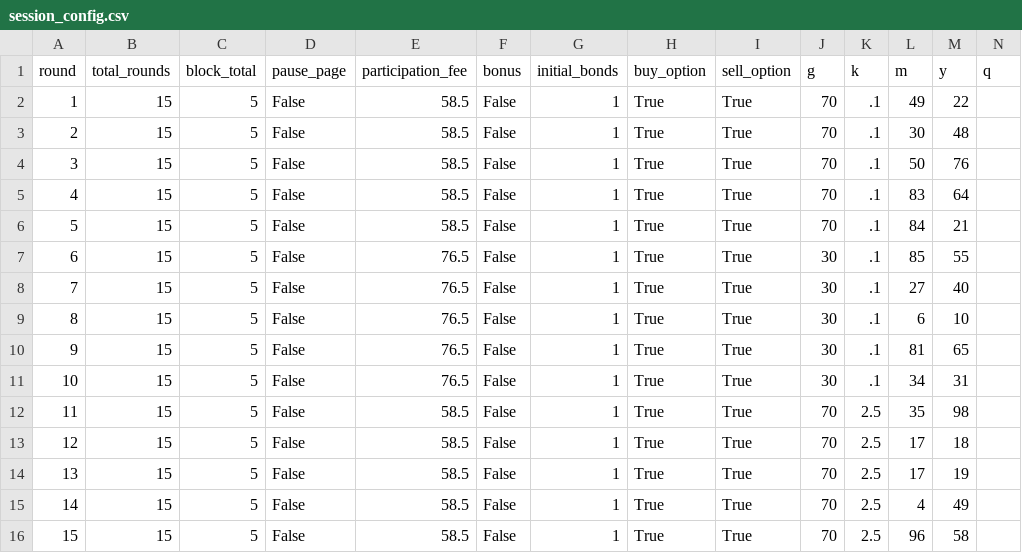
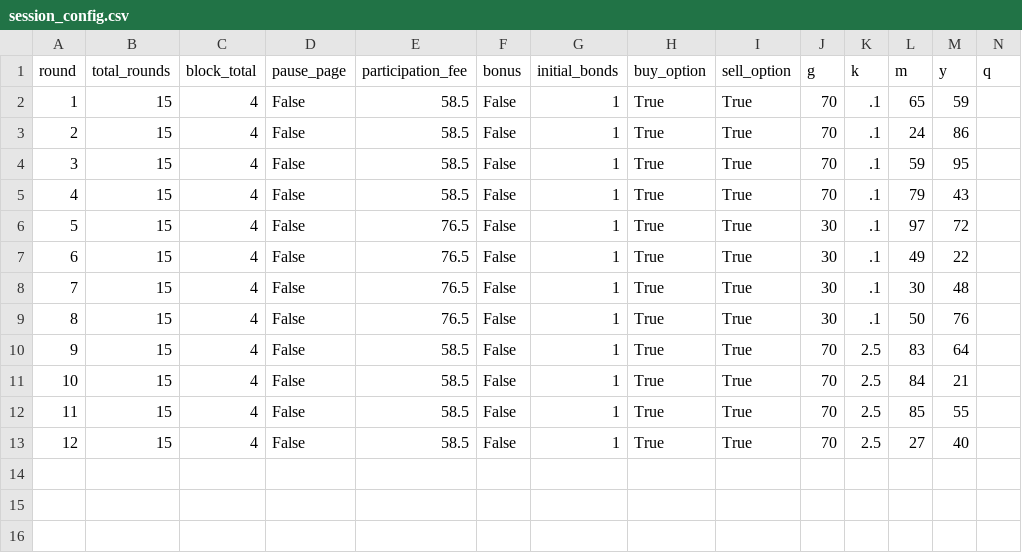
Before and after one commit to Leeps-Lab/ri_call_market, a CSV file: configs/session_config.csv, drawn as a sheet; removed rows and columns are numbered as before the commit, all else as after; the diff names each change by its address in the sheet, - before the commit and + after, or states it on an @@ line.

Commit message:
Session Config

```diff
--- a/configs/session_config.csv
+++ b/configs/session_config.csv
-C2:C5 (block_total): 5
+C2:C5 (block_total): 4
-L2 (m): 49
+L2 (m): 65
-M2 (y): 22
+M2 (y): 59
-L3 (m): 30
+L3 (m): 24
-M3 (y): 48
+M3 (y): 86
-L4 (m): 50
+L4 (m): 59
-M4 (y): 76
+M4 (y): 95
-L5 (m): 83
+L5 (m): 79
-M5 (y): 64
+M5 (y): 43
-row 6: 5 | 15 | 5 | False | 58.5 | False | 1 | True | True | 70 | .1 | 84 | 21
@@ column A (round) renumbered between rows 6 and 13 @@
-C6:C9 (block_total): 5
+C6:C9 (block_total): 4
-L6 (m): 85
+L6 (m): 97
-M6 (y): 55
+M6 (y): 72
-L7 (m): 27
+L7 (m): 49
-M7 (y): 40
+M7 (y): 22
-L8 (m): 6
+L8 (m): 30
-M8 (y): 10
+M8 (y): 48
-L9 (m): 81
+L9 (m): 50
-M9 (y): 65
+M9 (y): 76
-row 11: 10 | 15 | 5 | False | 76.5 | False | 1 | True | True | 30 | .1 | 34 | 31
-C10:C13 (block_total): 5
+C10:C13 (block_total): 4
-L10 (m): 35
+L10 (m): 83
-M10 (y): 98
+M10 (y): 64
-L11 (m): 17
+L11 (m): 84
-M11 (y): 18
+M11 (y): 21
-L12 (m): 17
+L12 (m): 85
-M12 (y): 19
+M12 (y): 55
-L13 (m): 4
+L13 (m): 27
-M13 (y): 49
+M13 (y): 40
-row 16: 15 | 15 | 5 | False | 58.5 | False | 1 | True | True | 70 | 2.5 | 96 | 58
```
Also changed, not shown: 2 other files.
